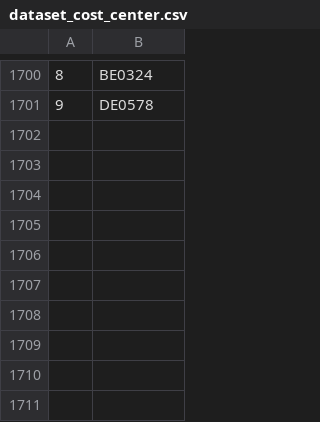
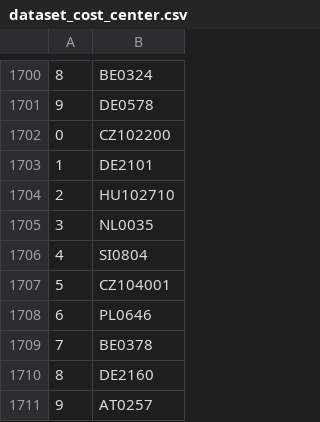
Before and after one commit to valdal14/olympy, a CSV file: dataset_cost_center.csv, drawn as a sheet; only a part is shown, gaps mark what is left out.

Commit message:
Automated CSV data append at 00:40:51

```diff
--- a/dataset_cost_center.csv
+++ b/dataset_cost_center.csv
@@ -1701 +1701,11 @@
 9,DE0578
+0,CZ102200
+1,DE2101
+2,HU102710
+3,NL0035
+4,SI0804
+5,CZ104001
+6,PL0646
+7,BE0378
+8,DE2160
+9,AT0257
```
